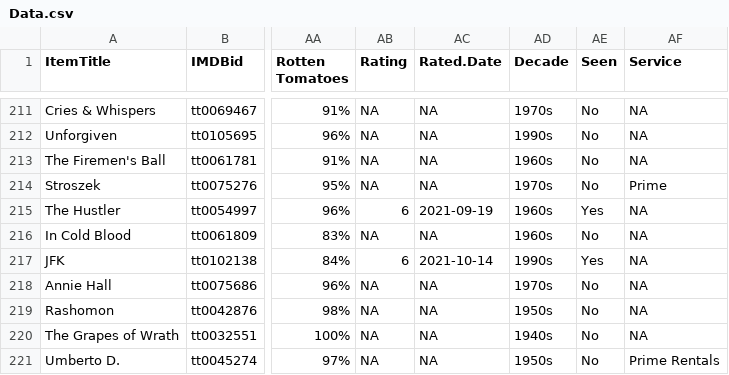
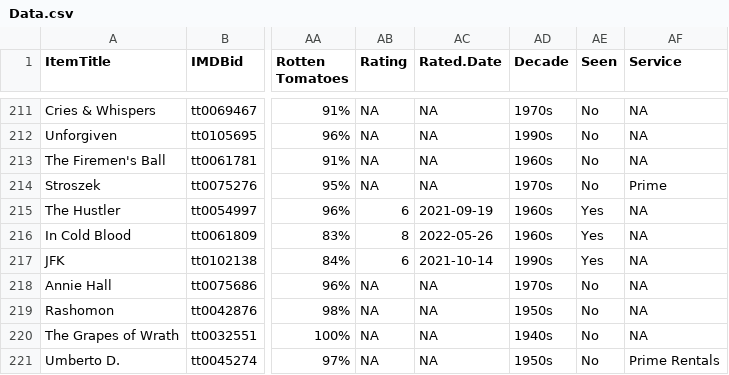
Before and after one commit to jacobmgreer/Media-Consumption, a CSV file: datasets/GreatFilmsEbert/Data.csv, drawn as a sheet; only a part is shown, gaps mark what is left out; the diff names each change by its address in the sheet, - before the commit and + after, or states it on an @@ line.

```diff
--- a/datasets/GreatFilmsEbert/Data.csv
+++ b/datasets/GreatFilmsEbert/Data.csv
-AB216 (Rating): NA
+AB216 (Rating): 8
-AC216 (Rated.Date): NA
+AC216 (Rated.Date): 2022-05-26
-AE216 (Seen): No
+AE216 (Seen): Yes
```
Also changed, not shown: datasets/AFI-Silver.csv, datasets/NYT1000/NYT1000Data.csv, 7 other files.
